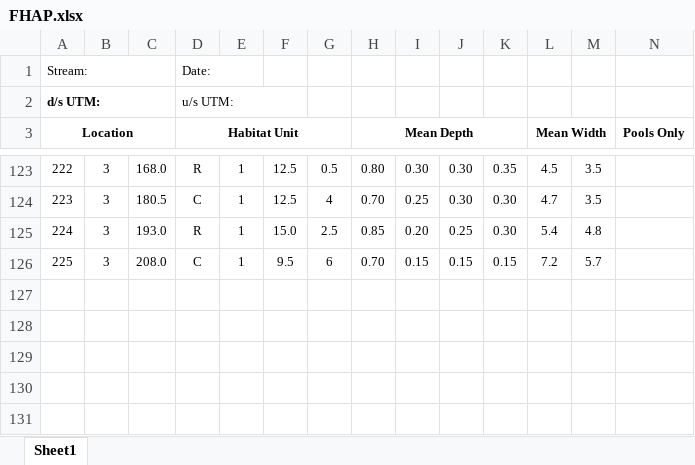
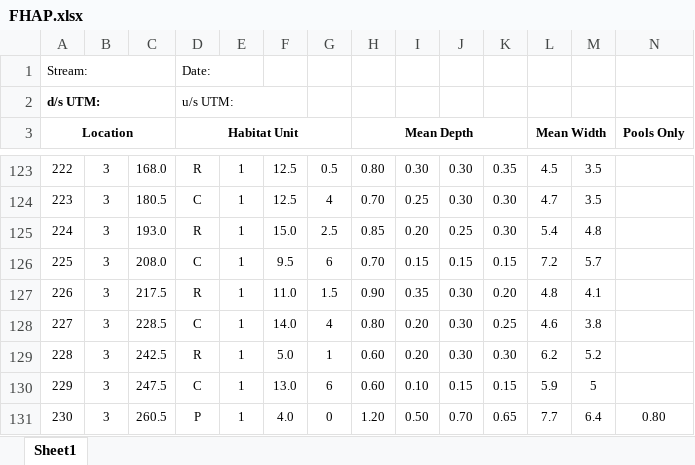
Before and after one commit to Mateo9569/fish_passage_elk_2022_reporting, an Excel workbook: data/FHAP.xlsx, sheet Sheet1, drawn as a sheet; only a part is shown, gaps mark what is left out; values as stored, in another font and other column widths than the file's, no borders; rows hold the shown columns only; the diff names each change by its address in the sheet, - before the commit and + after, or states it on an @@ line.

Commit message:
added last of data, closed #6

```diff
--- a/data/FHAP.xlsx (sheet Sheet1)
+++ b/data/FHAP.xlsx (sheet Sheet1)
+row 127: 226 | 3 | 217.5 | R | 1 | 11.0 | 1.5 | 0.90 | 0.35 | 0.30 | 0.20 | 4.8 | 4.1
+row 128: 227 | 3 | 228.5 | C | 1 | 14.0 | 4 | 0.80 | 0.20 | 0.30 | 0.25 | 4.6 | 3.8
+row 129: 228 | 3 | 242.5 | R | 1 | 5.0 | 1 | 0.60 | 0.20 | 0.30 | 0.30 | 6.2 | 5.2
+row 130: 229 | 3 | 247.5 | C | 1 | 13.0 | 6 | 0.60 | 0.10 | 0.15 | 0.15 | 5.9 | 5
+row 131: 230 | 3 | 260.5 | P | 1 | 4.0 | 0 | 1.20 | 0.50 | 0.70 | 0.65 | 7.7 | 6.4 | 0.80
```
